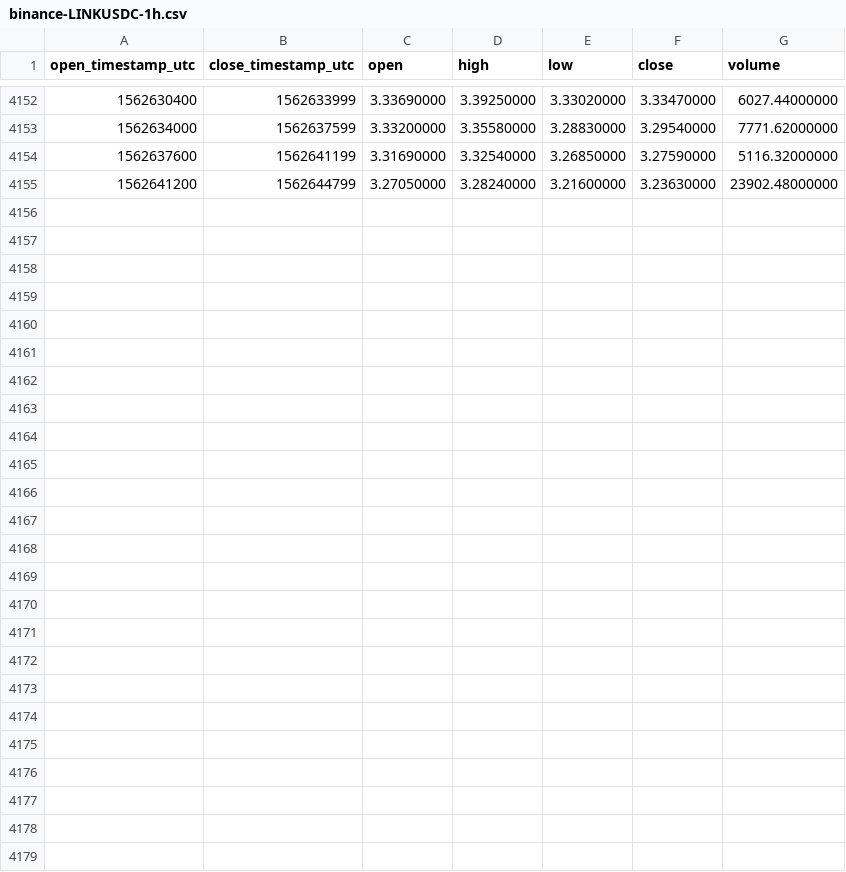
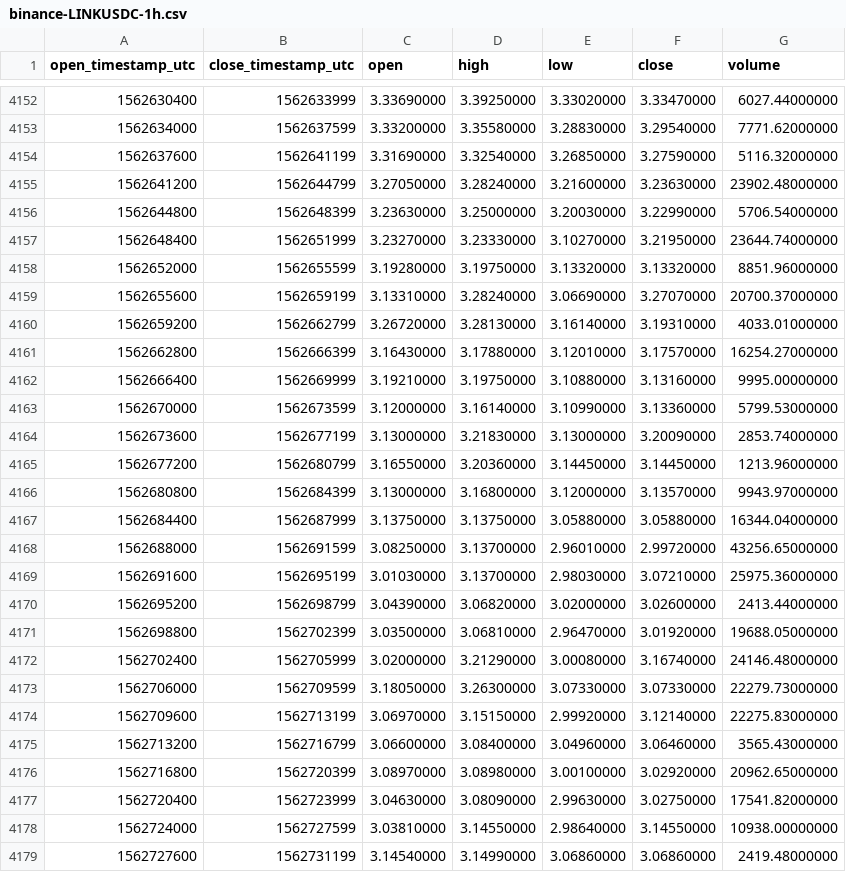
Before and after one commit to cryptobigbro/binance-LINKUSDC, a CSV file: binance-LINKUSDC-1h.csv, drawn as a sheet; only a part is shown, gaps mark what is left out; the diff names each change by its address in the sheet, - before the commit and + after, or states it on an @@ line.

Commit message:
Update OHLCV data.

```diff
--- a/binance-LINKUSDC-1h.csv
+++ b/binance-LINKUSDC-1h.csv
+row 4156: 1562644800 | 1562648399 | 3.23630000 | 3.25000000 | 3.20030000 | 3.22990000 | 5706.54000000
+row 4157: 1562648400 | 1562651999 | 3.23270000 | 3.23330000 | 3.10270000 | 3.21950000 | 23644.74000000
+row 4158: 1562652000 | 1562655599 | 3.19280000 | 3.19750000 | 3.13320000 | 3.13320000 | 8851.96000000
+row 4159: 1562655600 | 1562659199 | 3.13310000 | 3.28240000 | 3.06690000 | 3.27070000 | 20700.37000000
+row 4160: 1562659200 | 1562662799 | 3.26720000 | 3.28130000 | 3.16140000 | 3.19310000 | 4033.01000000
+row 4161: 1562662800 | 1562666399 | 3.16430000 | 3.17880000 | 3.12010000 | 3.17570000 | 16254.27000000
+row 4162: 1562666400 | 1562669999 | 3.19210000 | 3.19750000 | 3.10880000 | 3.13160000 | 9995.00000000
+row 4163: 1562670000 | 1562673599 | 3.12000000 | 3.16140000 | 3.10990000 | 3.13360000 | 5799.53000000
+row 4164: 1562673600 | 1562677199 | 3.13000000 | 3.21830000 | 3.13000000 | 3.20090000 | 2853.74000000
+row 4165: 1562677200 | 1562680799 | 3.16550000 | 3.20360000 | 3.14450000 | 3.14450000 | 1213.96000000
+row 4166: 1562680800 | 1562684399 | 3.13000000 | 3.16800000 | 3.12000000 | 3.13570000 | 9943.97000000
+row 4167: 1562684400 | 1562687999 | 3.13750000 | 3.13750000 | 3.05880000 | 3.05880000 | 16344.04000000
+row 4168: 1562688000 | 1562691599 | 3.08250000 | 3.13700000 | 2.96010000 | 2.99720000 | 43256.65000000
+row 4169: 1562691600 | 1562695199 | 3.01030000 | 3.13700000 | 2.98030000 | 3.07210000 | 25975.36000000
+row 4170: 1562695200 | 1562698799 | 3.04390000 | 3.06820000 | 3.02000000 | 3.02600000 | 2413.44000000
+row 4171: 1562698800 | 1562702399 | 3.03500000 | 3.06810000 | 2.96470000 | 3.01920000 | 19688.05000000
+row 4172: 1562702400 | 1562705999 | 3.02000000 | 3.21290000 | 3.00080000 | 3.16740000 | 24146.48000000
+row 4173: 1562706000 | 1562709599 | 3.18050000 | 3.26300000 | 3.07330000 | 3.07330000 | 22279.73000000
+row 4174: 1562709600 | 1562713199 | 3.06970000 | 3.15150000 | 2.99920000 | 3.12140000 | 22275.83000000
+row 4175: 1562713200 | 1562716799 | 3.06600000 | 3.08400000 | 3.04960000 | 3.06460000 | 3565.43000000
+row 4176: 1562716800 | 1562720399 | 3.08970000 | 3.08980000 | 3.00100000 | 3.02920000 | 20962.65000000
+row 4177: 1562720400 | 1562723999 | 3.04630000 | 3.08090000 | 2.99630000 | 3.02750000 | 17541.82000000
+row 4178: 1562724000 | 1562727599 | 3.03810000 | 3.14550000 | 2.98640000 | 3.14550000 | 10938.00000000
+row 4179: 1562727600 | 1562731199 | 3.14540000 | 3.14990000 | 3.06860000 | 3.06860000 | 2419.48000000
```
Also changed, not shown: binance-LINKUSDC-1d.csv.
